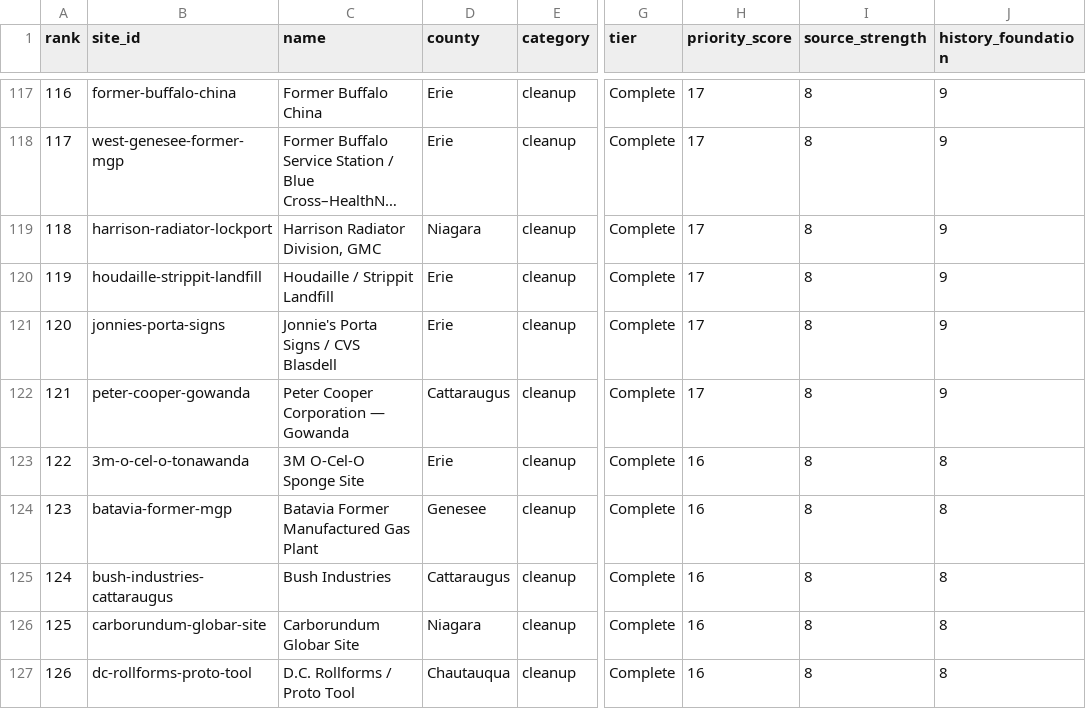
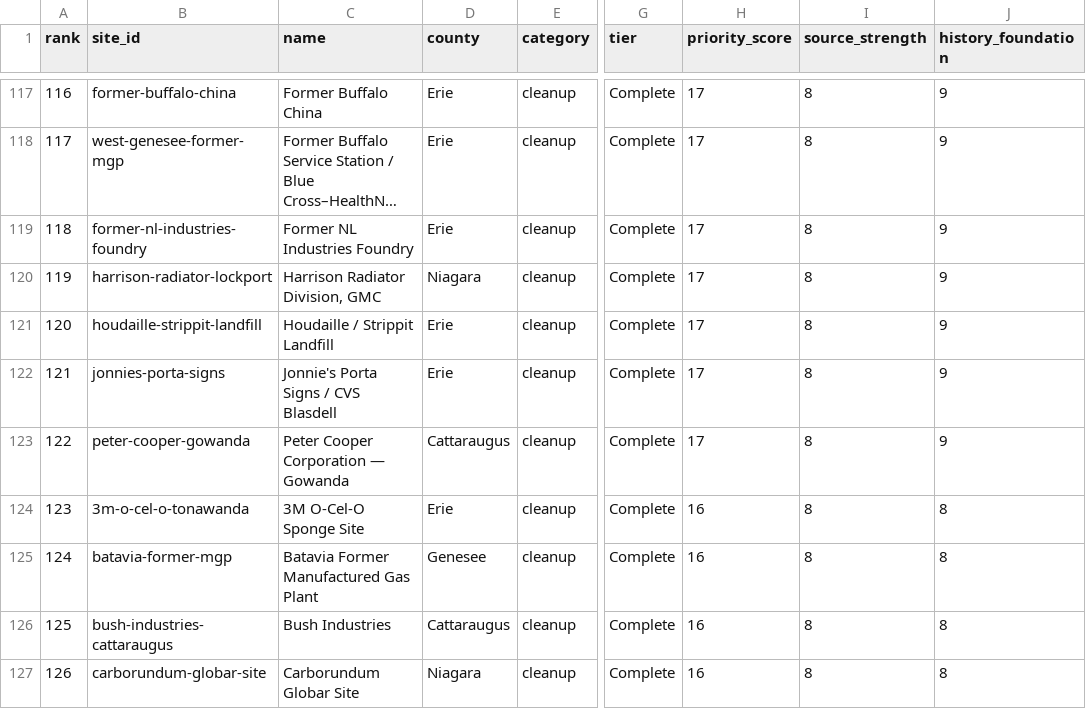
Before and after one commit to townefordmis/wnyatlas, a CSV file: research/site-history-ranking.csv, drawn as a sheet; only a part is shown, gaps mark what is left out; long unchanged cells end in …; the diff covers the shown part only; the diff names each change by its address in the sheet, - before the commit and + after, or states it on an @@ line.

Commit message:
Complete detailed histories for ten more sites

```diff
--- a/research/site-history-ranking.csv
+++ b/research/site-history-ranking.csv
-B119 (site_id): harrison-radiator-lockport
+B119 (site_id): former-nl-industries-foundry
-C119 (name): Harrison Radiator Division, GMC
+C119 (name): Former NL Industries Foundry
-D119 (county): Niagara
+D119 (county): Erie
-B120 (site_id): houdaille-strippit-landfill
+B120 (site_id): harrison-radiator-lockport
-C120 (name): Houdaille / Strippit Landfill
+C120 (name): Harrison Radiator Division, GMC
-D120 (county): Erie
+D120 (county): Niagara
-B121 (site_id): jonnies-porta-signs
+B121 (site_id): houdaille-strippit-landfill
-C121 (name): Jonnie's Porta Signs / CVS Blasdell
+C121 (name): Houdaille / Strippit Landfill
-B122 (site_id): peter-cooper-gowanda
+B122 (site_id): jonnies-porta-signs
-C122 (name): Peter Cooper Corporation — Gowanda
+C122 (name): Jonnie's Porta Signs / CVS Blasdell
-D122 (county): Cattaraugus
+D122 (county): Erie
-B123 (site_id): 3m-o-cel-o-tonawanda
+B123 (site_id): peter-cooper-gowanda
-C123 (name): 3M O-Cel-O Sponge Site
+C123 (name): Peter Cooper Corporation — Gowanda
-D123 (county): Erie
+D123 (county): Cattaraugus
-H123 (priority_score): 16
+H123 (priority_score): 17
-J123 (history_foundation): 8
+J123 (history_foundation): 9
-B124 (site_id): batavia-former-mgp
+B124 (site_id): 3m-o-cel-o-tonawanda
-C124 (name): Batavia Former Manufactured Gas Plant
+C124 (name): 3M O-Cel-O Sponge Site
-D124 (county): Genesee
+D124 (county): Erie
-B125 (site_id): bush-industries-cattaraugus
+B125 (site_id): batavia-former-mgp
-C125 (name): Bush Industries
+C125 (name): Batavia Former Manufactured Gas Plant
-D125 (county): Cattaraugus
+D125 (county): Genesee
-B126 (site_id): carborundum-globar-site
+B126 (site_id): bush-industries-cattaraugus
-C126 (name): Carborundum Globar Site
+C126 (name): Bush Industries
-D126 (county): Niagara
+D126 (county): Cattaraugus
-B127 (site_id): dc-rollforms-proto-tool
+B127 (site_id): carborundum-globar-site
-C127 (name): D.C. Rollforms / Proto Tool
+C127 (name): Carborundum Globar Site
-D127 (county): Chautauqua
+D127 (county): Niagara
```
Also changed, not shown: 46 edited cells elsewhere in this file, 5 other files.
